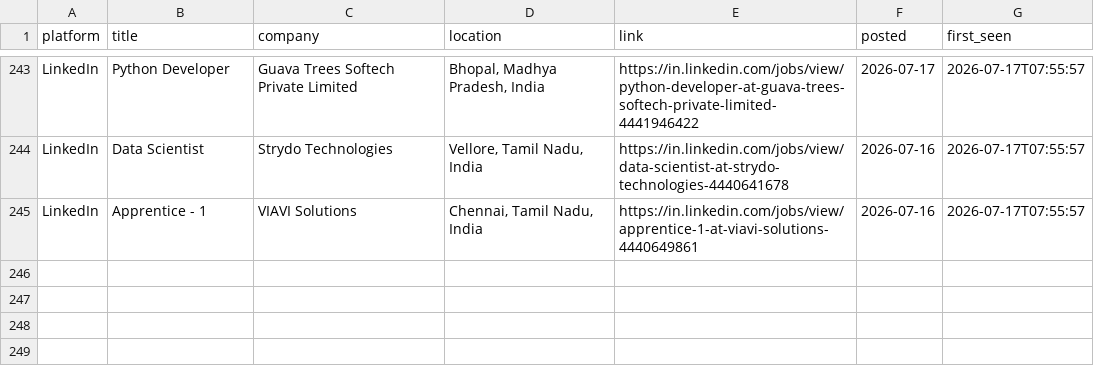
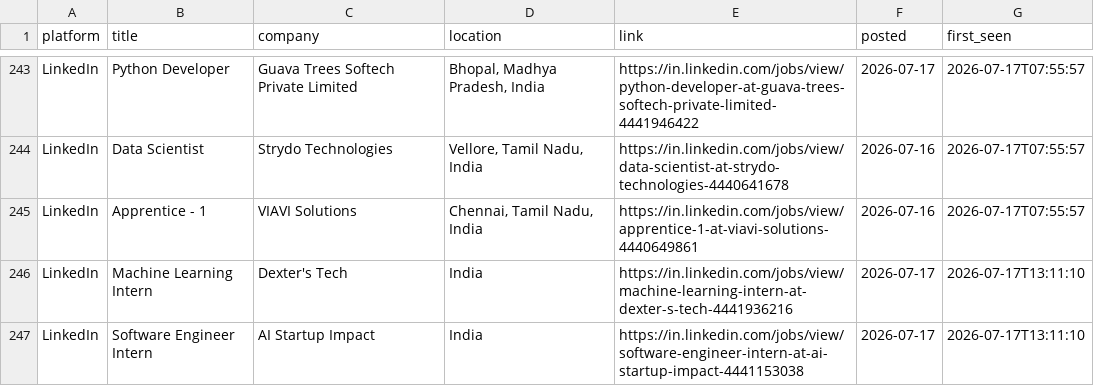
Before and after one commit to Kapilprajapat234/job-alert-bot, a CSV file: data/seen_jobs.csv, drawn as a sheet; only a part is shown, gaps mark what is left out.

```diff
--- a/data/seen_jobs.csv
+++ b/data/seen_jobs.csv
@@ -245 +245,3 @@ LinkedIn,Data Scientist,Strydo Technologies,"Vellore, Tamil Nadu, India",https:/
 LinkedIn,Apprentice - 1,VIAVI Solutions,"Chennai, Tamil Nadu, India",https://in.linkedin.com/jobs/view/apprentice-1-at-viavi-solutions-4440649861,2026-07-16,2026-07-17T07:55:57
+LinkedIn,Machine Learning Intern,Dexter's Tech,India,https://in.linkedin.com/jobs/view/machine-learning-intern-at-dexter-s-tech-4441936216,2026-07-17,2026-07-17T13:11:10
+LinkedIn,Software Engineer Intern,AI Startup Impact,India,https://in.linkedin.com/jobs/view/software-engineer-intern-at-ai-startup-impact-4441153038,2026-07-17,2026-07-17T13:11:10
```
Also changed, not shown: data/new_jobs_latest_run.csv, 1 other file.
